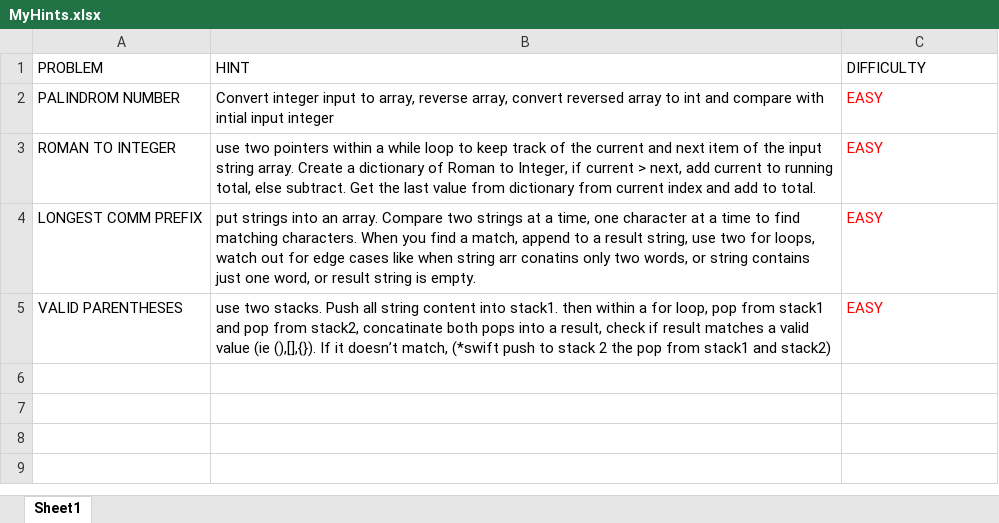
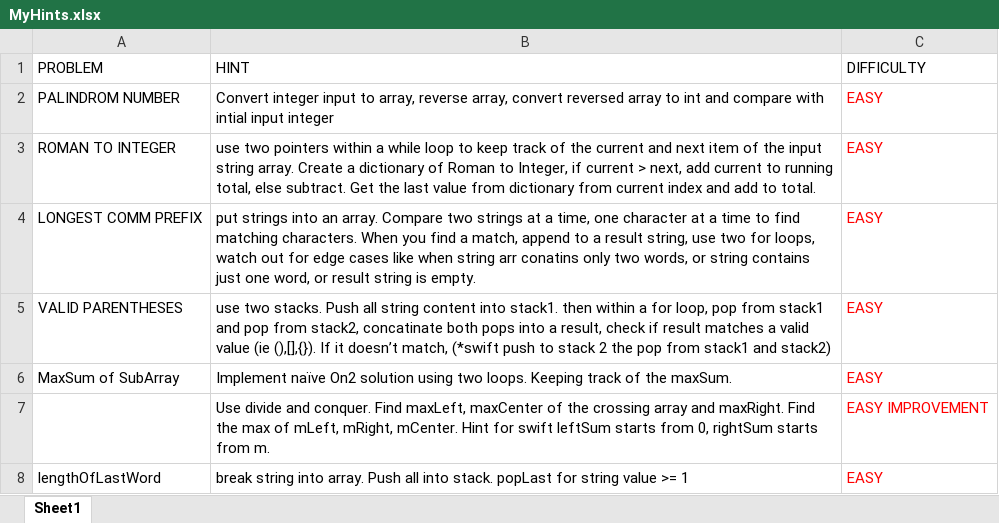
Before and after one commit to ayemereodia2/ProblemSolving, an Excel workbook: MyHints.xlsx, sheet Sheet1, drawn as a sheet; values as stored, in another font and other column widths than the file's, no borders; the diff names each change by its address in the sheet, - before the commit and + after, or states it on an @@ line.

Commit message:
LengthOfLastWord

```diff
--- a/MyHints.xlsx (sheet Sheet1)
+++ b/MyHints.xlsx (sheet Sheet1)
+row 6: MaxSum of SubArray | Implement naïve On2 solution using two loops. Keeping track of the maxSum. | EASY
+row 7:  | Use divide and conquer. Find maxLeft, maxCenter of the crossing array and maxRight. Find the max of mLeft, mRight, mCenter. Hint for swift leftSum starts from 0, rightSum starts from m. | EASY IMPROVEMENT
+row 8: lengthOfLastWord | break string into array. Push all into stack. popLast for string value >= 1 | EASY
```
Also changed, not shown: 5 other files.
